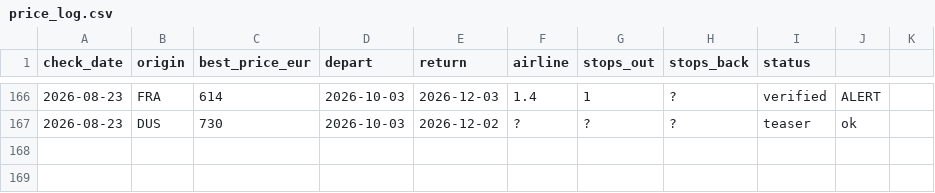
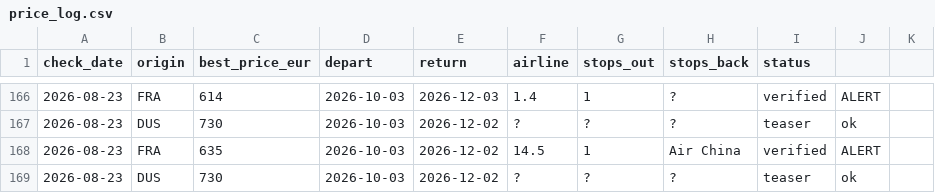
Before and after one commit to Ewuitz/flight-price-checker, a CSV file: price_log.csv, drawn as a sheet; only a part is shown, gaps mark what is left out.

```diff
--- a/price_log.csv
+++ b/price_log.csv
@@ -167 +167,3 @@ check_date,origin,best_price_eur,depart,return,airline,stops_out,stops_back,stat
 2026-08-23,DUS,730,2026-10-03,2026-12-02,?,?,?,teaser,ok
+2026-08-23,FRA,635,2026-10-03,2026-12-02,14.5,1,Air China,verified,ALERT
+2026-08-23,DUS,730,2026-10-03,2026-12-02,?,?,?,teaser,ok
```
Also changed, not shown: 5 other files.
